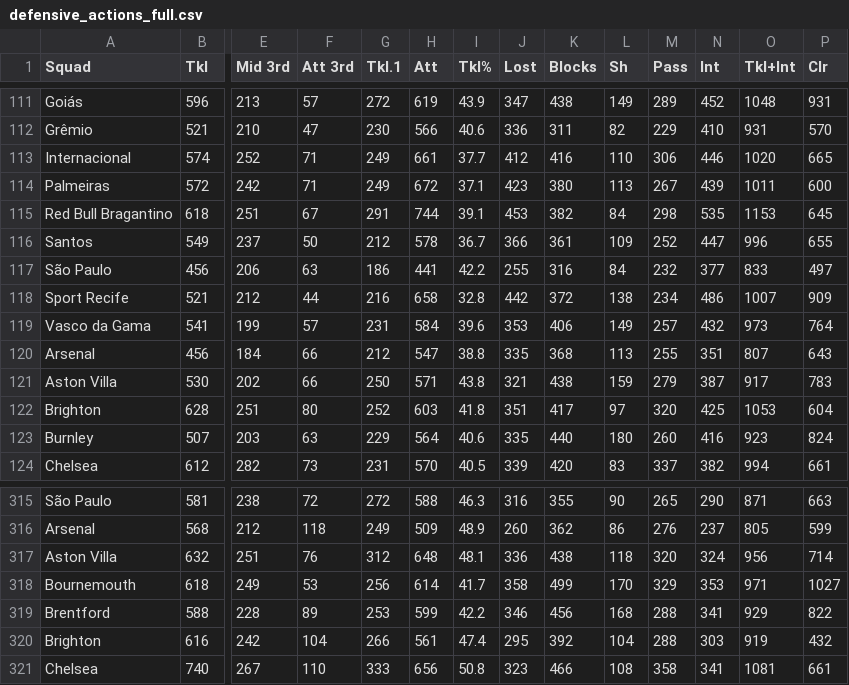
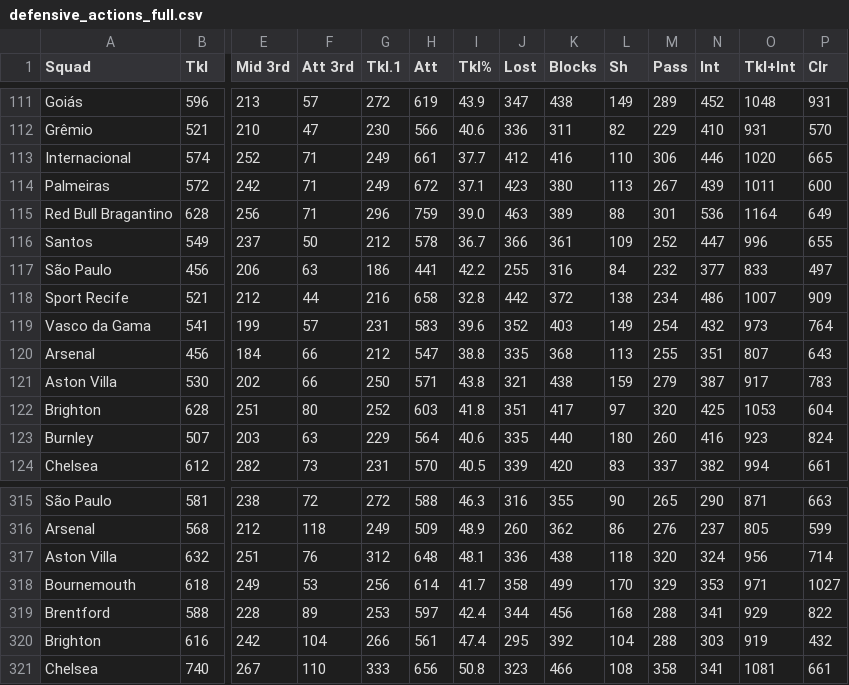
Before and after one commit to victoraccete/football_leagues_analyses, a CSV file: data/full data/defensive_actions_full.csv, drawn as a sheet; only a part is shown, gaps mark what is left out; removed rows and columns are numbered as before the commit, all else as after; rows hold the shown columns only; the diff names each change by its address in the sheet, - before the commit and + after, or states it on an @@ line.

```diff
--- a/data/full data/defensive_actions_full.csv
+++ b/data/full data/defensive_actions_full.csv
-row 115: Red Bull Bragantino | 618 | 251 | 67 | 291 | 744 | 39.1 | 453 | 382 | 84 | 298 | 535 | 1153 | 645
+row 115: Red Bull Bragantino | 628 | 256 | 71 | 296 | 759 | 39.0 | 463 | 389 | 88 | 301 | 536 | 1164 | 649
-H119 (Att): 584
+H119 (Att): 583
-J119 (Lost): 353
+J119 (Lost): 352
-K119 (Blocks): 406
+K119 (Blocks): 403
-M119 (Pass): 257
+M119 (Pass): 254
-H319 (Att): 599
+H319 (Att): 597
-I319 (Tkl%): 42.2
+I319 (Tkl%): 42.4
-J319 (Lost): 346
+J319 (Lost): 344
```
Also changed, not shown: data/full data/advanced_gk_full.csv, data/full data/goalkeeper_full.csv, 8 other files.
